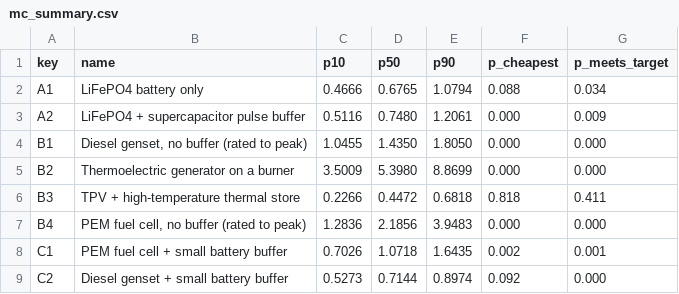
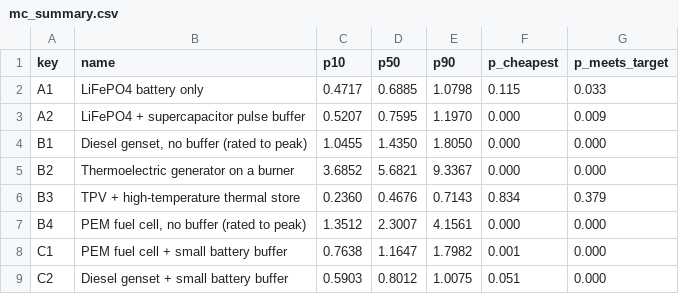
Before and after one commit to INDEX0-RESEARCH-LABS/Project-E, a CSV file: reports/mc_summary.csv, drawn as a sheet.

```diff
--- a/reports/mc_summary.csv
+++ b/reports/mc_summary.csv
@@ -1,9 +1,9 @@
 key,name,p10,p50,p90,p_cheapest,p_meets_target
-A1,LiFePO4 battery only,0.4666,0.6765,1.0794,0.088,0.034
-A2,LiFePO4 + supercapacitor pulse buffer,0.5116,0.7480,1.2061,0.000,0.009
+A1,LiFePO4 battery only,0.4717,0.6885,1.0798,0.115,0.033
+A2,LiFePO4 + supercapacitor pulse buffer,0.5207,0.7595,1.1970,0.000,0.009
 B1,"Diesel genset, no buffer (rated to peak)",1.0455,1.4350,1.8050,0.000,0.000
-B2,Thermoelectric generator on a burner,3.5009,5.3980,8.8699,0.000,0.000
-B3,TPV + high-temperature thermal store,0.2266,0.4472,0.6818,0.818,0.411
-B4,"PEM fuel cell, no buffer (rated to peak)",1.2836,2.1856,3.9483,0.000,0.000
-C1,PEM fuel cell + small battery buffer,0.7026,1.0718,1.6435,0.002,0.001
-C2,Diesel genset + small battery buffer,0.5273,0.7144,0.8974,0.092,0.000
+B2,Thermoelectric generator on a burner,3.6852,5.6821,9.3367,0.000,0.000
+B3,TPV + high-temperature thermal store,0.2360,0.4676,0.7143,0.834,0.379
+B4,"PEM fuel cell, no buffer (rated to peak)",1.3512,2.3007,4.1561,0.000,0.000
+C1,PEM fuel cell + small battery buffer,0.7638,1.1647,1.7982,0.001,0.000
+C2,Diesel genset + small battery buffer,0.5903,0.8012,1.0075,0.051,0.000
```
Also changed, not shown: reports/sensitivity_oat.csv, 54 other files.
